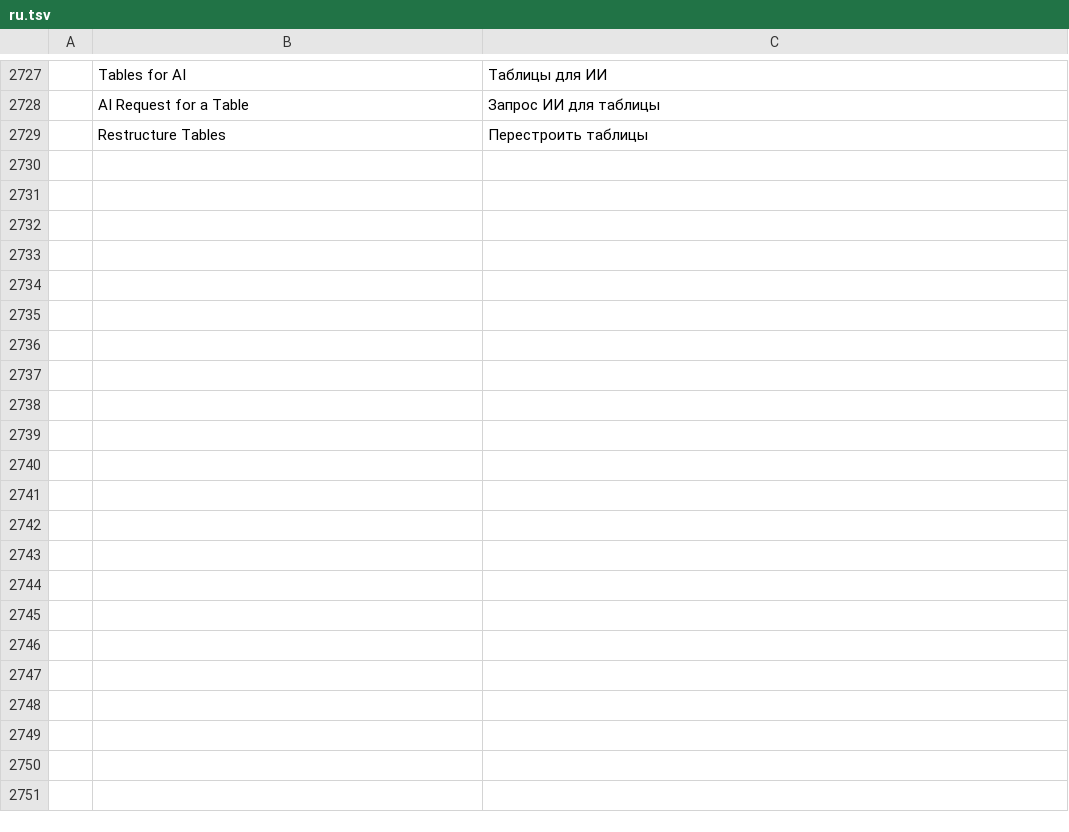
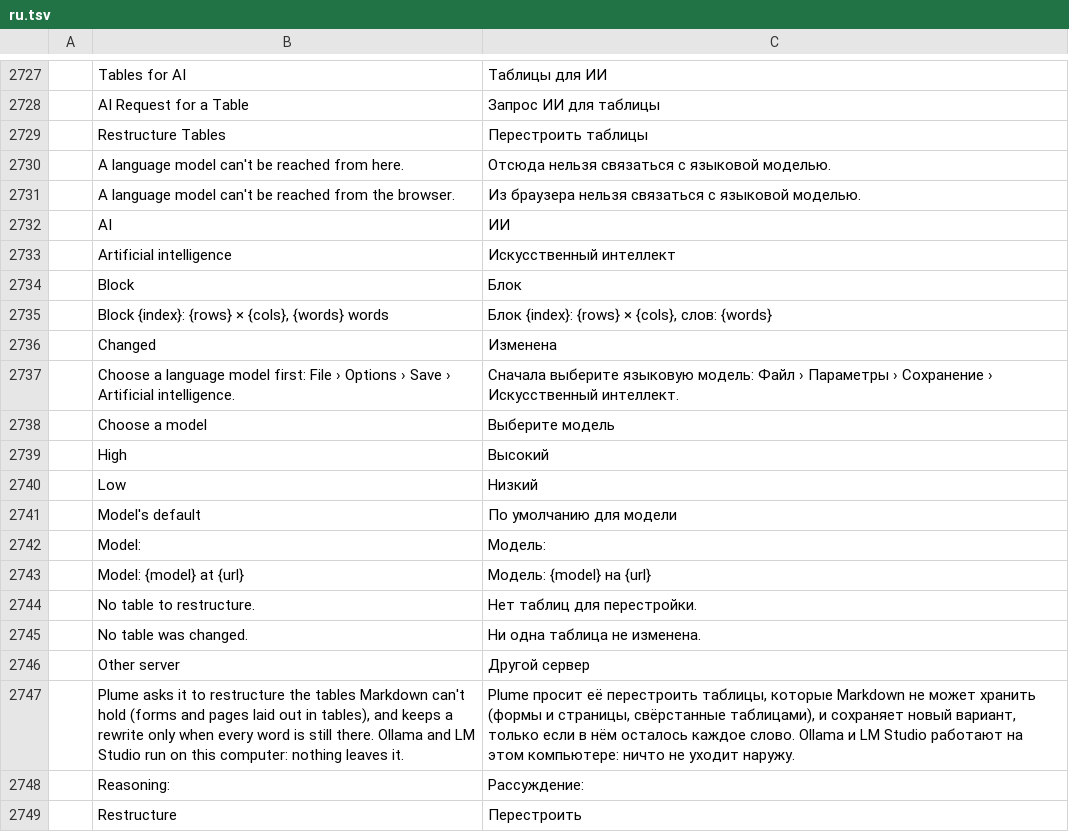
Before and after one commit to TheLazyGeekGuy/plume, a TSV file: crates/ui-egui/src/i18n/ru.tsv, drawn as a sheet; only a part is shown, gaps mark what is left out; the diff covers the shown part only; the diff names each change by its address in the sheet, - before the commit and + after, or states it on an @@ line.

```diff
--- a/crates/ui-egui/src/i18n/ru.tsv
+++ b/crates/ui-egui/src/i18n/ru.tsv
+row 2730:  | A language model can't be reached from here. | Отсюда нельзя связаться с языковой моделью.
+row 2731:  | A language model can't be reached from the browser. | Из браузера нельзя связаться с языковой моделью.
+row 2732:  | AI | ИИ
+row 2733:  | Artificial intelligence | Искусственный интеллект
+row 2734:  | Block | Блок
+row 2735:  | Block {index}: {rows} × {cols}, {words} words | Блок {index}: {rows} × {cols}, слов: {words}
+row 2736:  | Changed | Изменена
+row 2737:  | Choose a language model first: File › Options › Save › Artificial intelligence. | Сначала выберите языковую модель: Файл › Параметры › Сохранение › Искусственный интеллект.
+row 2738:  | Choose a model | Выберите модель
+row 2739:  | High | Высокий
+row 2740:  | Low | Низкий
+row 2741:  | Model's default | По умолчанию для модели
+row 2742:  | Model: | Модель:
+row 2743:  | Model: {model} at {url} | Модель: {model} на {url}
+row 2744:  | No table to restructure. | Нет таблиц для перестройки.
+row 2745:  | No table was changed. | Ни одна таблица не изменена.
+row 2746:  | Other server | Другой сервер
+row 2747:  | Plume asks it to restructure the tables Markdown can't hold (forms and pages laid out in tables), and keeps a rewrite only when every word is still there. Ollama and LM Studio run on this computer: nothing leaves it. | Plume просит её перестроить таблицы, которые Markdown не может хранить (формы и страницы, свёрстанные таблицами), и сохраняет новый вариант, только если в нём осталось каждое слово. Ollama и LM Studio работают на этом компьютере: ничто не уходит наружу.
+row 2748:  | Reasoning: | Рассуждение:
+row 2749:  | Restructure | Перестроить
```
Also changed, not shown: 11 added rows elsewhere in this file, crates/ui-egui/src/i18n/bg.tsv, crates/ui-egui/src/i18n/ja.tsv, 29 other files.
